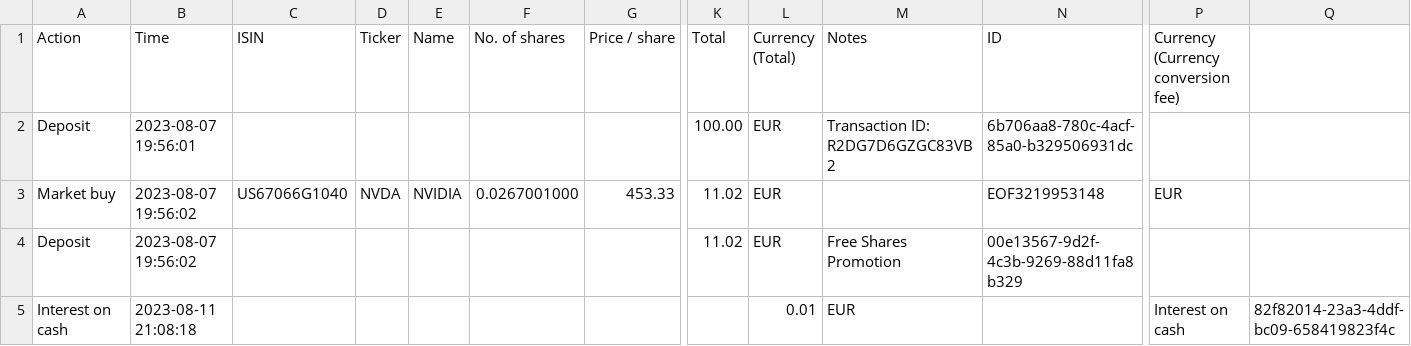
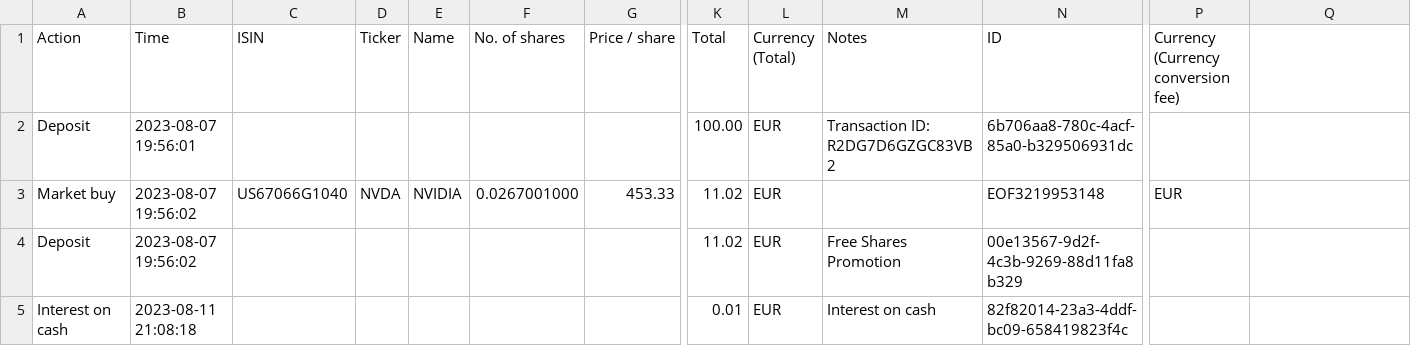
Before and after one commit to VibeNL/GhostfolioSidekick, a CSV file: GhostfolioSidekick.UnitTests/FileImporter/TestFiles/Trading212/Example1/TestFileSingleOrder.csv, drawn as a sheet; only a part is shown, gaps mark what is left out; removed rows and columns are numbered as before the commit, all else as after; rows hold the shown columns only; the diff names each change by its address in the sheet, - before the commit and + after, or states it on an @@ line.

Commit message:
Balance 4 Trading212

```diff
--- a/GhostfolioSidekick.UnitTests/FileImporter/TestFiles/Trading212/Example1/TestFileSingleOrder.csv
+++ b/GhostfolioSidekick.UnitTests/FileImporter/TestFiles/Trading212/Example1/TestFileSingleOrder.csv
-row 5: Interest on cash | 2023-08-11 21:08:18 |  |  |  |  |  |  | 0.01 | EUR |  | Interest on cash | 82f82014-23a3-4ddf-bc09-658419823f4c
+row 5: Interest on cash | 2023-08-11 21:08:18 |  |  |  |  |  | 0.01 | EUR | Interest on cash | 82f82014-23a3-4ddf-bc09-658419823f4c
```
Also changed, not shown: 3 other files.
